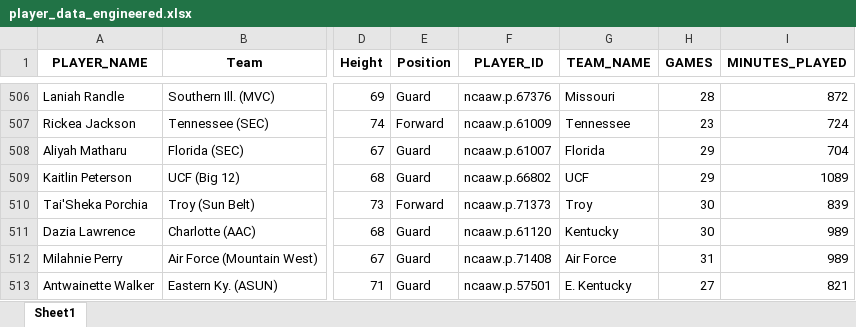
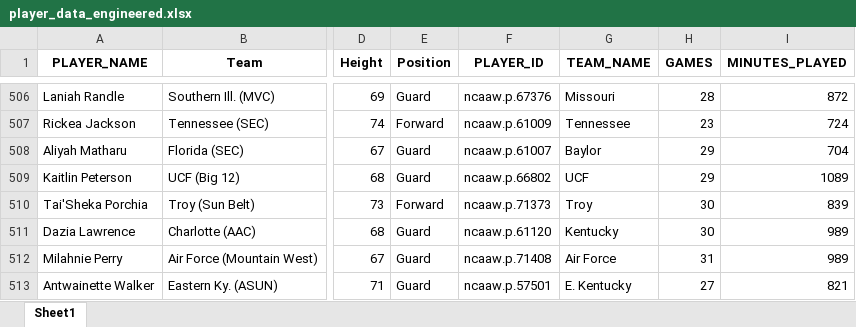
Before and after one commit to pineconedata/ncaa-basketball-stats, an Excel workbook: data/player_data_engineered.xlsx, sheet Sheet1, drawn as a sheet; only a part is shown, gaps mark what is left out; values as stored, in another font and other column widths than the file's, no borders; the diff names each change by its address in the sheet, - before the commit and + after, or states it on an @@ line.

Commit message:
update data files

```diff
--- a/data/player_data_engineered.xlsx (sheet Sheet1)
+++ b/data/player_data_engineered.xlsx (sheet Sheet1)
-G508 (TEAM_NAME): Florida
+G508 (TEAM_NAME): Baylor
```
Also changed, not shown: data/player_data_clean.xlsx, data/player_data_raw.xlsx, 3 other files.
